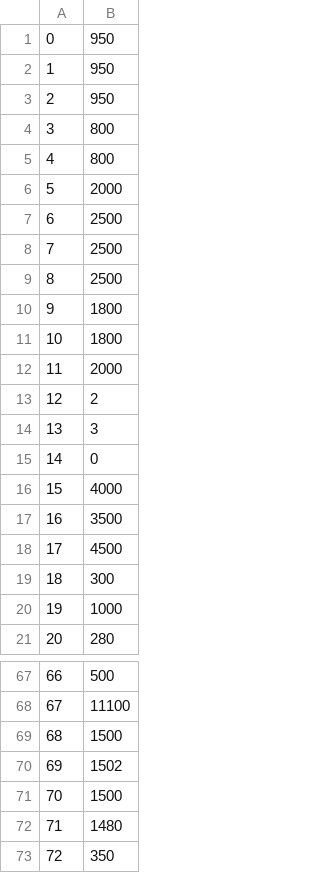
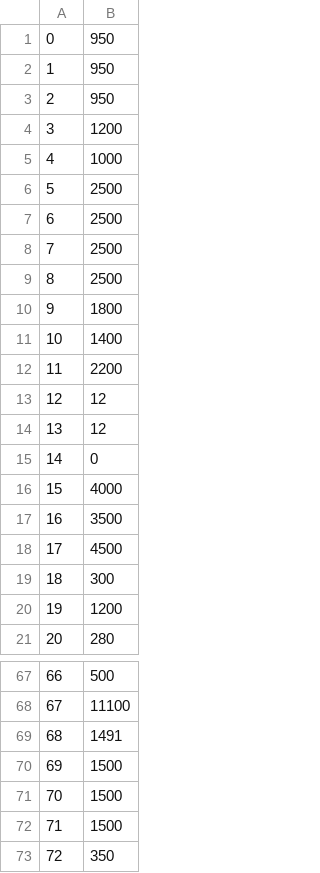
Before and after one commit to BijeshSomarajan/FC_H723_V2.0, a CSV file: ConfigExport._Expo_AltSpeedRate_3SLipo_450_V1.csv, drawn as a sheet; only a part is shown, gaps mark what is left out.

```diff
--- a/ConfigExport._Expo_AltSpeedRate_3SLipo_450_V1.csv
+++ b/ConfigExport._Expo_AltSpeedRate_3SLipo_450_V1.csv
@@ -3,5 +3,5 @@
 2,950
-3,800
-4,800
-5,2000
+3,1200
+4,1000
+5,2500
 6,2500
@@ -10,6 +10,6 @@
 9,1800
-10,1800
-11,2000
-12,2
-13,3
+10,1400
+11,2200
+12,12
+13,12
 14,0
@@ -19,3 +19,3 @@
 18,300
-19,1000
+19,1200
 20,280
@@ -68,6 +68,6 @@
 67,11100
-68,1500
-69,1502
+68,1491
+69,1500
 70,1500
-71,1480
+71,1500
 72,350
```
Also changed, not shown: 5 other files.
